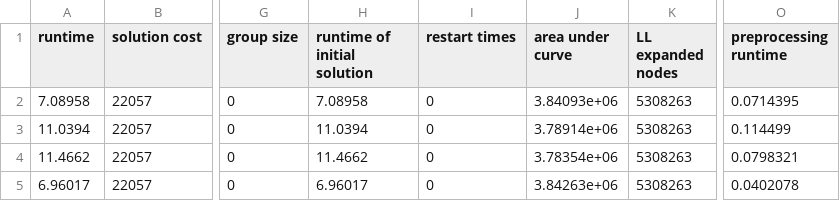
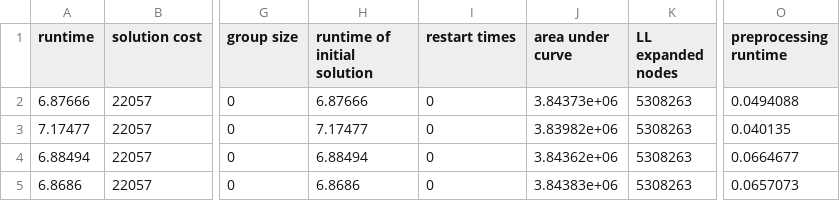
Before and after one commit to JarekKusak/MAPF-LNS2_new_destroy_and_repair_operator_SAT, a CSV file: test-LNS.csv, drawn as a sheet; only a part is shown, gaps mark what is left out; the diff names each change by its address in the sheet, - before the commit and + after, or states it on an @@ line.

```diff
--- a/test-LNS.csv
+++ b/test-LNS.csv
-A2 (runtime): 7.08958
+A2 (runtime): 6.87666
-H2 (runtime of initial solution): 7.08958
+H2 (runtime of initial solution): 6.87666
-J2 (area under curve): 3.84093e+06
+J2 (area under curve): 3.84373e+06
-O2 (preprocessing runtime): 0.0714395
+O2 (preprocessing runtime): 0.0494088
-A3 (runtime): 11.0394
+A3 (runtime): 7.17477
-H3 (runtime of initial solution): 11.0394
+H3 (runtime of initial solution): 7.17477
-J3 (area under curve): 3.78914e+06
+J3 (area under curve): 3.83982e+06
-O3 (preprocessing runtime): 0.114499
+O3 (preprocessing runtime): 0.040135
-A4 (runtime): 11.4662
+A4 (runtime): 6.88494
-H4 (runtime of initial solution): 11.4662
+H4 (runtime of initial solution): 6.88494
-J4 (area under curve): 3.78354e+06
+J4 (area under curve): 3.84362e+06
-O4 (preprocessing runtime): 0.0798321
+O4 (preprocessing runtime): 0.0664677
-A5 (runtime): 6.96017
+A5 (runtime): 6.8686
-H5 (runtime of initial solution): 6.96017
+H5 (runtime of initial solution): 6.8686
-J5 (area under curve): 3.84263e+06
+J5 (area under curve): 3.84383e+06
-O5 (preprocessing runtime): 0.0402078
+O5 (preprocessing runtime): 0.0657073
```
Also changed, not shown: test-initLNS.csv, 16 other files.
